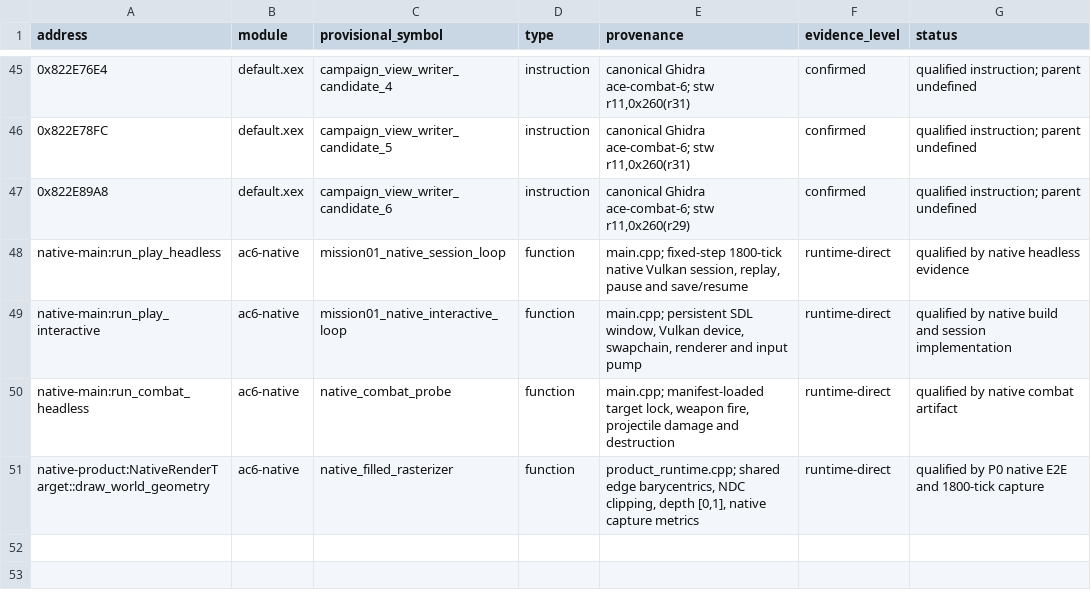
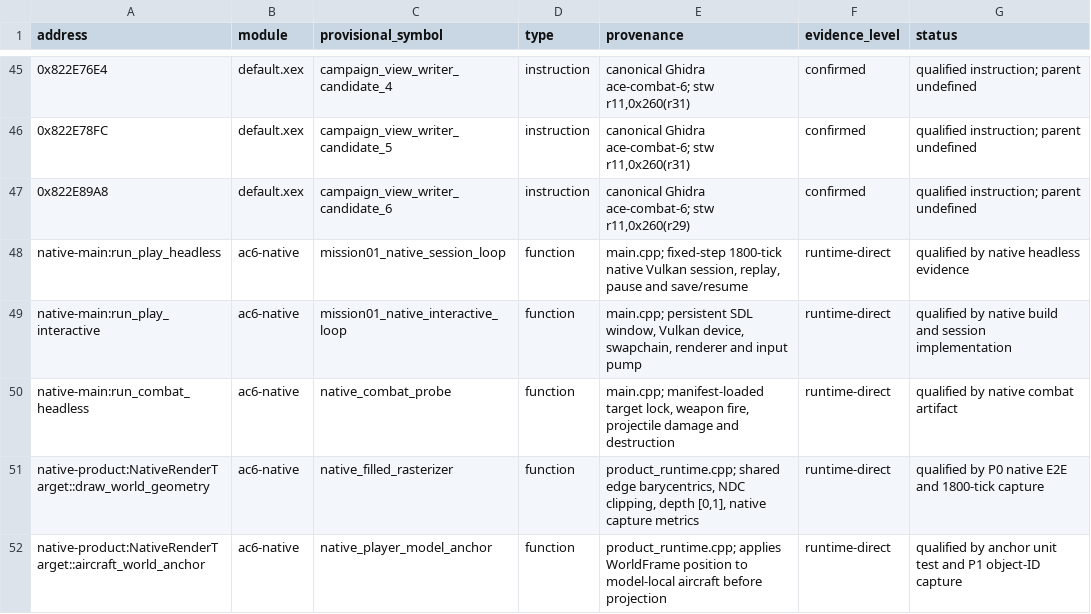
Before and after one commit to ALavault/ac6-native, a TSV file: analysis/address_catalog.tsv, drawn as a sheet; only a part is shown, gaps mark what is left out.

Commit message:
fix: anchor native player geometry

```diff
--- a/analysis/address_catalog.tsv
+++ b/analysis/address_catalog.tsv
@@ -51 +51,2 @@ native-main:run_combat_headless	ac6-native	native_combat_probe	function	main.cpp
 native-product:NativeRenderTarget::draw_world_geometry	ac6-native	native_filled_rasterizer	function	product_runtime.cpp; shared edge barycentrics, NDC clipping, depth [0,1], native capture metrics	runtime-direct	qualified by P0 native E2E and 1800-tick capture
+native-product:NativeRenderTarget::aircraft_world_anchor	ac6-native	native_player_model_anchor	function	product_runtime.cpp; applies WorldFrame position to model-local aircraft before projection	runtime-direct	qualified by anchor unit test and P1 object-ID capture
```
Also changed, not shown: 13 other files.
